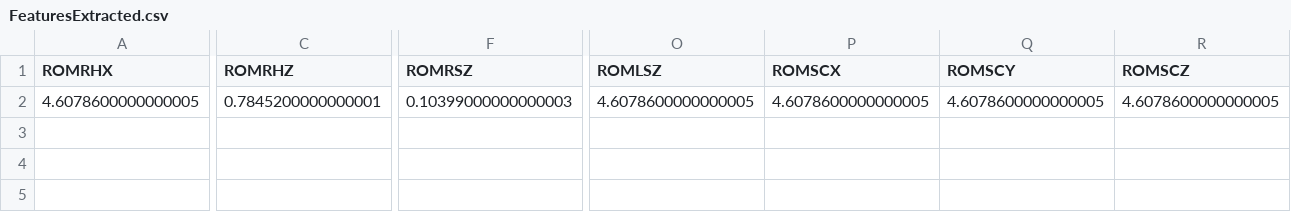
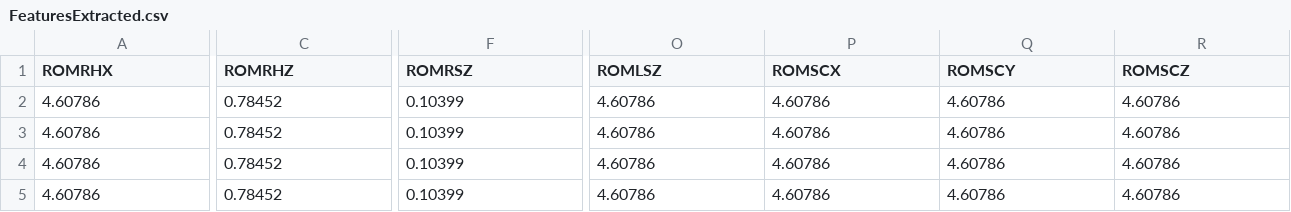
Before and after one commit to Mohamed-320/upper-limb-motor-functions-data-preprocessing-evaluation, a CSV file: DataPreProcessing/FeaturesExtracted.csv, drawn as a sheet; only a part is shown, gaps mark what is left out; rows hold the shown columns only; the diff covers the shown part only; the diff names each change by its address in the sheet, - before the commit and + after, or states it on an @@ line.

Commit message:
override the extracted features

```diff
--- a/DataPreProcessing/FeaturesExtracted.csv
+++ b/DataPreProcessing/FeaturesExtracted.csv
-A2 (ROMRHX): 4.6078600000000005
+A2 (ROMRHX): 4.60786
-C2 (ROMRHZ): 0.7845200000000001
+C2 (ROMRHZ): 0.78452
-F2 (ROMRSZ): 0.10399000000000003
+F2 (ROMRSZ): 0.10399
-O2 (ROMLSZ): 4.6078600000000005
+O2 (ROMLSZ): 4.60786
-P2 (ROMSCX): 4.6078600000000005
+P2 (ROMSCX): 4.60786
-Q2 (ROMSCY): 4.6078600000000005
+Q2 (ROMSCY): 4.60786
-R2 (ROMSCZ): 4.6078600000000005
+R2 (ROMSCZ): 4.60786
+row 3: 4.60786 | 0.78452 | 0.10399 | 4.60786 | 4.60786 | 4.60786 | 4.60786
+row 4: 4.60786 | 0.78452 | 0.10399 | 4.60786 | 4.60786 | 4.60786 | 4.60786
+row 5: 4.60786 | 0.78452 | 0.10399 | 4.60786 | 4.60786 | 4.60786 | 4.60786
```
Also changed, not shown: 4 edited cells elsewhere in this file.
